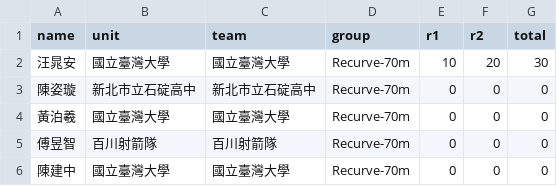
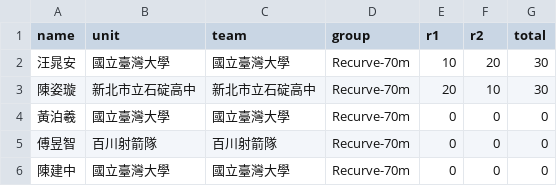
Before and after one commit to 687887s/archery_race, a CSV file: data/individual_players.csv, drawn as a sheet; only a part is shown.

Commit message:
Update players data via Admin Portal

```diff
--- a/data/individual_players.csv
+++ b/data/individual_players.csv
@@ -2,3 +2,3 @@ name,unit,team,group,r1,r2,total
 汪晁安,國立臺灣大學,國立臺灣大學,Recurve-70m,10,20,30
-陳姿璇,新北市立石碇高中,新北市立石碇高中,Recurve-70m,0,0,0
+陳姿璇,新北市立石碇高中,新北市立石碇高中,Recurve-70m,20,10,30
 黃泊羲,國立臺灣大學,國立臺灣大學,Recurve-70m,0,0,0
```
